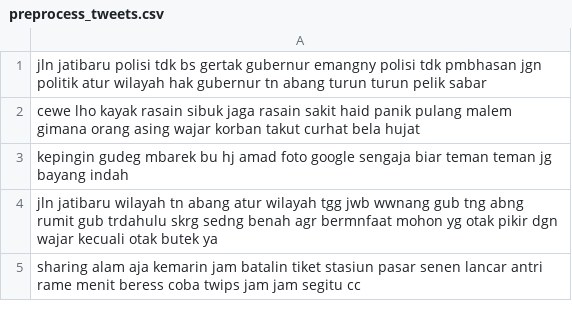
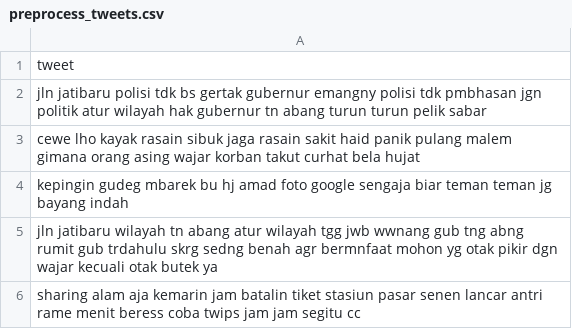
Before and after one commit to Ricco48/uploadFiles, a CSV file: Indonesian-typography-list/preprocess_tweets.csv, drawn as a sheet; only a part is shown; the diff names each change by its address in the sheet, - before the commit and + after, or states it on an @@ line.

Commit message:
Update preprocess_tweets.csv

```diff
--- a/Indonesian-typography-list/preprocess_tweets.csv
+++ b/Indonesian-typography-list/preprocess_tweets.csv
+row 1: tweet
```
